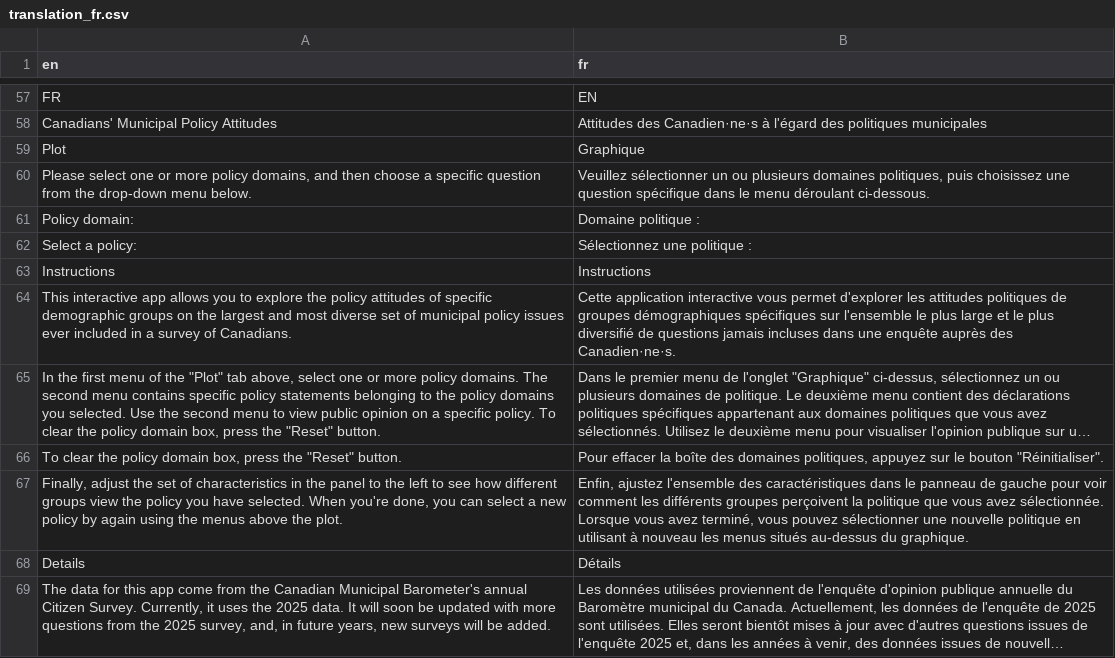
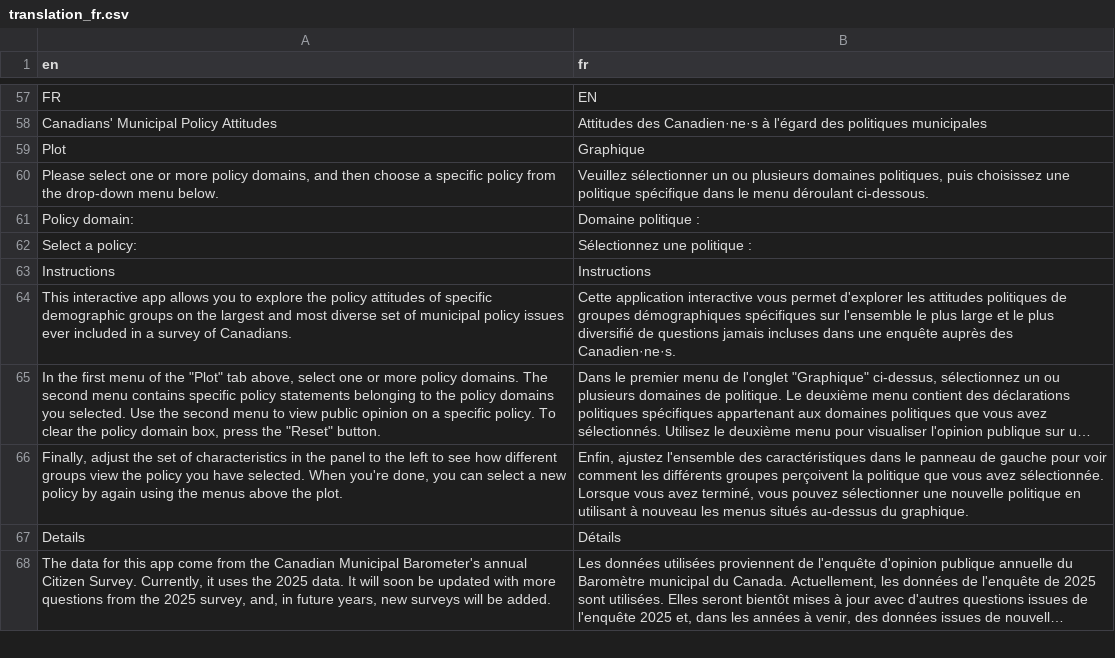
Before and after one commit to canadian-municipal-barometer/attitudes-shiny-app, a CSV file: data/translation/translation_fr.csv, drawn as a sheet; only a part is shown, gaps mark what is left out; long unchanged cells end in …; the diff names each change by its address in the sheet, - before the commit and + after, or states it on an @@ line.

```diff
--- a/data/translation/translation_fr.csv
+++ b/data/translation/translation_fr.csv
-A60 (en): …a specific question from the…
+A60 (en): …a specific policy from the…
-B60 (fr): …choisissez une question spécifique dans…
+B60 (fr): …choisissez une politique spécifique dans…
-row 66: To clear the policy domain box, press the "Reset" button. | Pour effacer la boîte des domaines politiques, appuyez sur le bouton "Réinitialiser".
```
Also changed, not shown: 1 other file.
